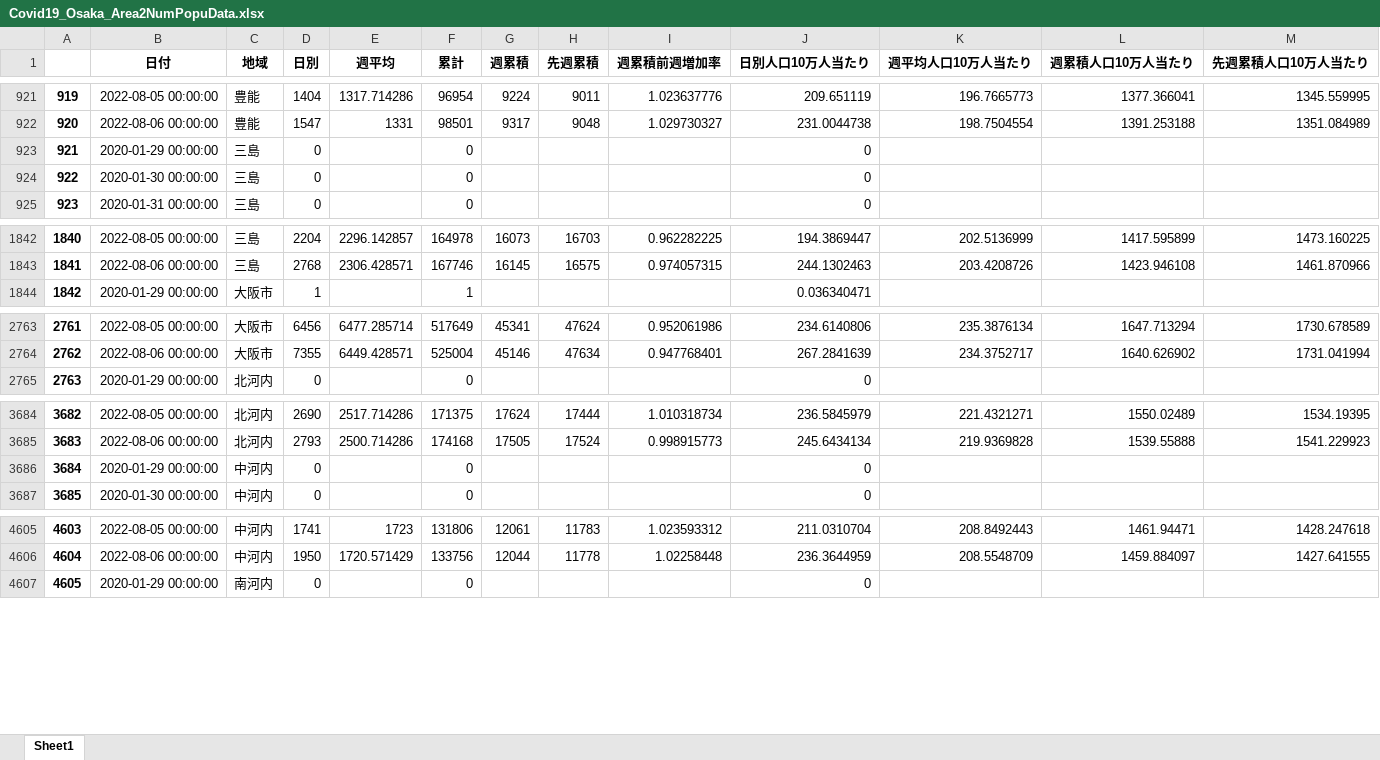
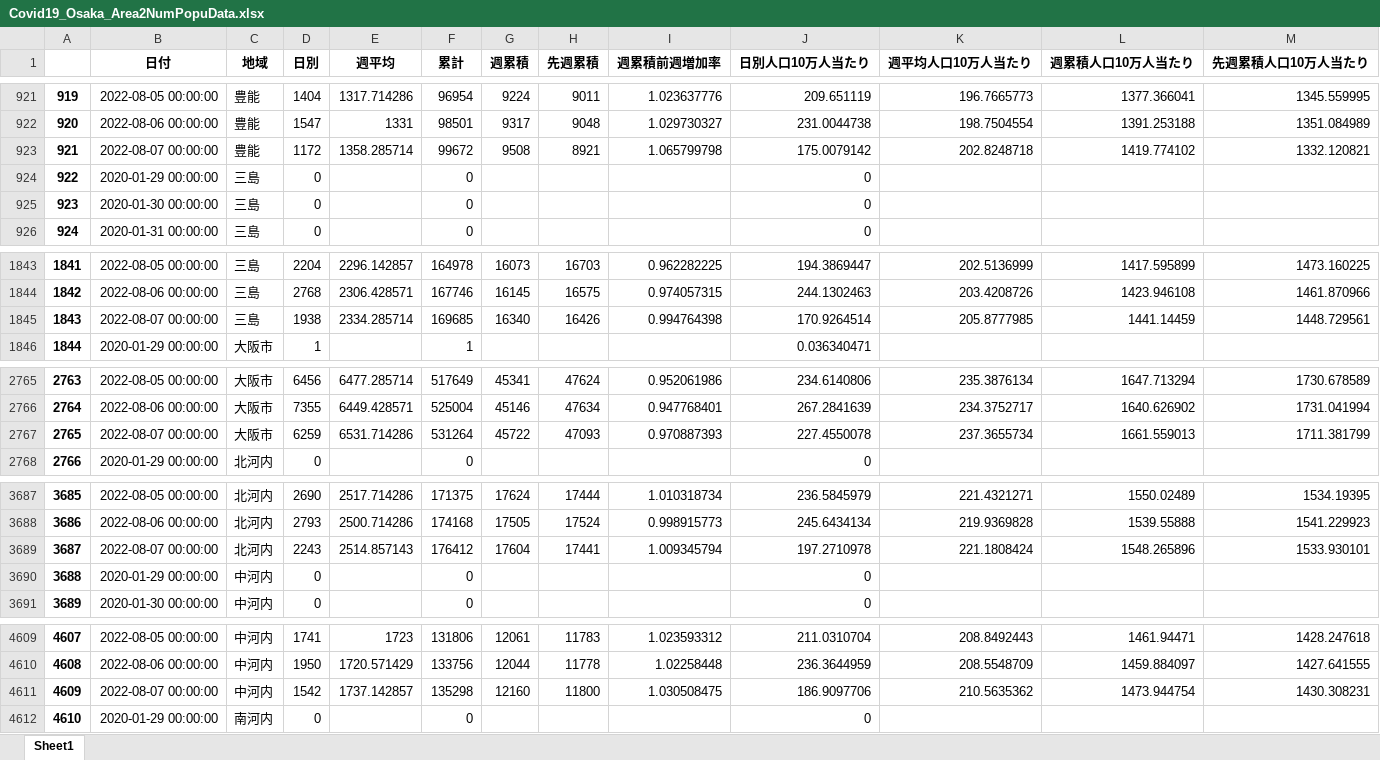
Before and after one commit to massatacker/Covid19OsakaAreaTwonHeroku, an Excel workbook: Covid19_Osaka_Area2NumPopuData.xlsx, sheet Sheet1, drawn as a sheet; only a part is shown, gaps mark what is left out; values as stored, in another font and other column widths than the file's, no borders; addresses are those after the commit; the diff covers the shown part only; the diff names each change by its address in the sheet, - before the commit and + after, or states it on an @@ line.

```diff
--- a/Covid19_Osaka_Area2NumPopuData.xlsx (sheet Sheet1)
+++ b/Covid19_Osaka_Area2NumPopuData.xlsx (sheet Sheet1)
+row 923: 921 | 2022-08-07 00:00:00 | 豊能 | 1172 | 1358.285714 | 99672 | 9508 | 8921 | 1.065799798 | 175.0079142 | 202.8248718 | 1419.774102 | 1332.120821
@@ column A renumbered between rows 924 and 9220 @@
+row 1845: 1843 | 2022-08-07 00:00:00 | 三島 | 1938 | 2334.285714 | 169685 | 16340 | 16426 | 0.994764398 | 170.9264514 | 205.8777985 | 1441.14459 | 1448.729561
+row 2767: 2765 | 2022-08-07 00:00:00 | 大阪市 | 6259 | 6531.714286 | 531264 | 45722 | 47093 | 0.970887393 | 227.4550078 | 237.3655734 | 1661.559013 | 1711.381799
+row 3689: 3687 | 2022-08-07 00:00:00 | 北河内 | 2243 | 2514.857143 | 176412 | 17604 | 17441 | 1.009345794 | 197.2710978 | 221.1808424 | 1548.265896 | 1533.930101
+row 4611: 4609 | 2022-08-07 00:00:00 | 中河内 | 1542 | 1737.142857 | 135298 | 12160 | 11800 | 1.030508475 | 186.9097706 | 210.5635362 | 1473.944754 | 1430.308231
```
Also changed, not shown: 5 added rows elsewhere in this sheet, 2 other files.
